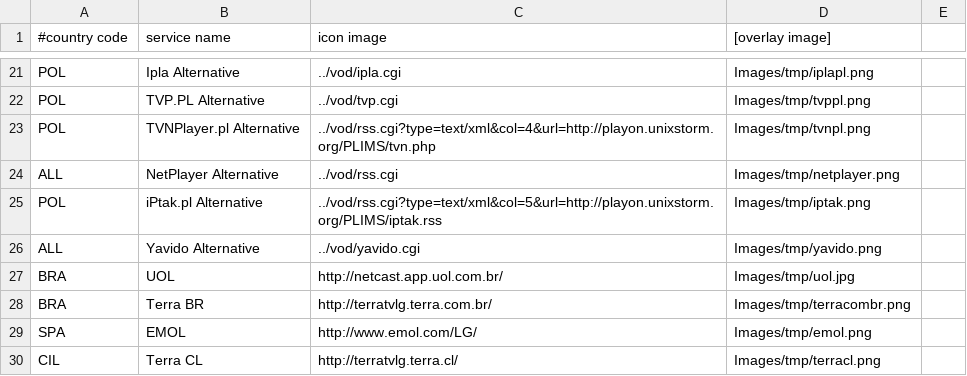
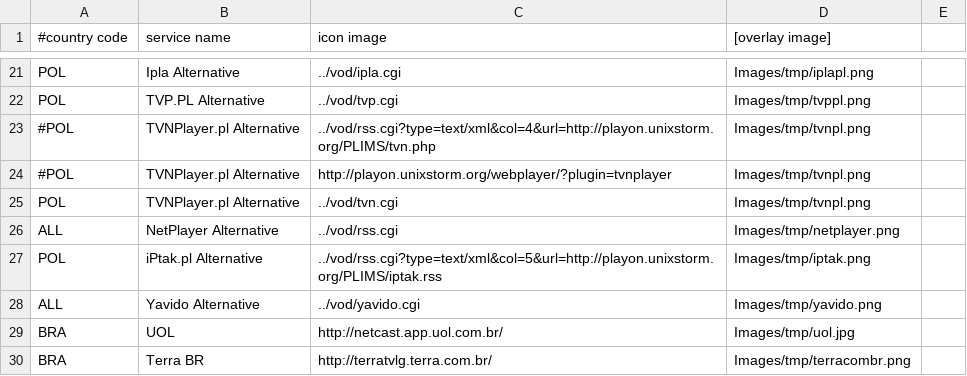
Before and after one commit to svn2github/LGMOD, a CSV file: OpenLGTV_BCM/trunk/OpenLGTV_BCM-src/var/www/browser/links.csv, drawn as a sheet; only a part is shown, gaps mark what is left out; the shorter side is filled out with more unchanged rows.

Commit message:
OpenLGTV BCM: fix unterminated quote in links.cgi, update version information
git-svn-id: http://svn.openlgtv.org.ru@1224 6f01ea5f-641d-df11-ac65-003048919802

```diff
--- a/OpenLGTV_BCM/trunk/OpenLGTV_BCM-src/var/www/browser/links.csv
+++ b/OpenLGTV_BCM/trunk/OpenLGTV_BCM-src/var/www/browser/links.csv
@@ -22,3 +22,5 @@ POL|Ipla Alternative|../vod/ipla.cgi|Images/tmp/iplapl.png|
 POL|TVP.PL Alternative|../vod/tvp.cgi|Images/tmp/tvppl.png|
-POL|TVNPlayer.pl Alternative|../vod/rss.cgi?type=text/xml&col=4&url=http://playon.unixstorm.org/PLIMS/tvn.php|Images/tmp/tvnpl.png|
+#POL|TVNPlayer.pl Alternative|../vod/rss.cgi?type=text/xml&col=4&url=http://playon.unixstorm.org/PLIMS/tvn.php|Images/tmp/tvnpl.png|
+#POL|TVNPlayer.pl Alternative|http://playon.unixstorm.org/webplayer/?plugin=tvnplayer|Images/tmp/tvnpl.png|
+POL|TVNPlayer.pl Alternative|../vod/tvn.cgi|Images/tmp/tvnpl.png|
 ALL|NetPlayer Alternative|../vod/rss.cgi|Images/tmp/netplayer.png|
```
Also changed, not shown: 8 other files.
